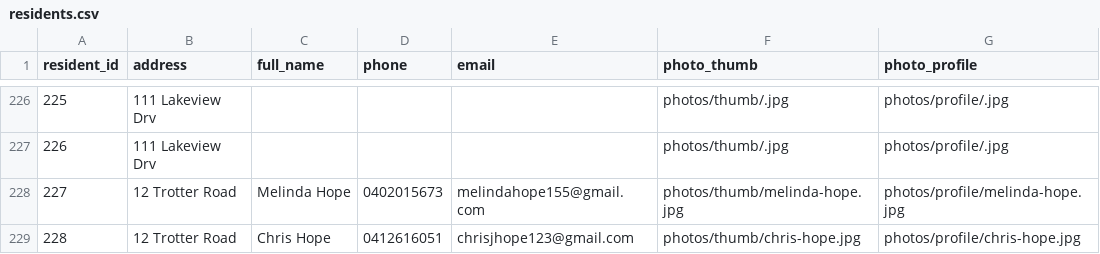
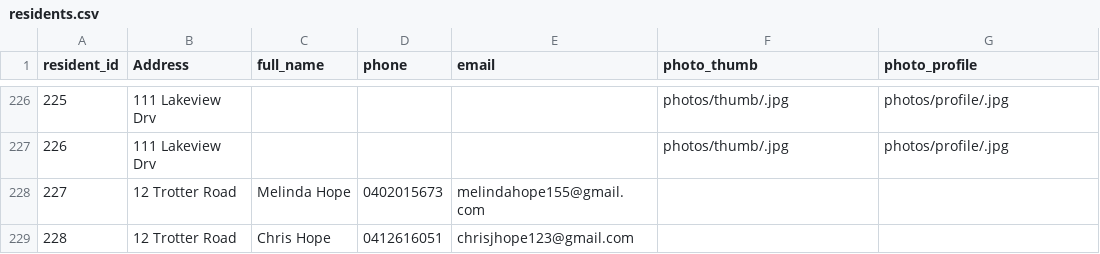
Before and after one commit to BrunoPons2/residents-directory, a CSV file: data/residents.csv, drawn as a sheet; only a part is shown, gaps mark what is left out; the diff names each change by its address in the sheet, - before the commit and + after, or states it on an @@ line.

Commit message:
Add files via upload

```diff
--- a/data/residents.csv
+++ b/data/residents.csv
-B1: address
+B1: Address
-F228 (photo_thumb): photos/thumb/melinda-hope.jpg
+F228 (photo_thumb): (empty)
-G228 (photo_profile): photos/profile/melinda-hope.jpg
+G228 (photo_profile): (empty)
-F229 (photo_thumb): photos/thumb/chris-hope.jpg
+F229 (photo_thumb): (empty)
-G229 (photo_profile): photos/profile/chris-hope.jpg
+G229 (photo_profile): (empty)
```
